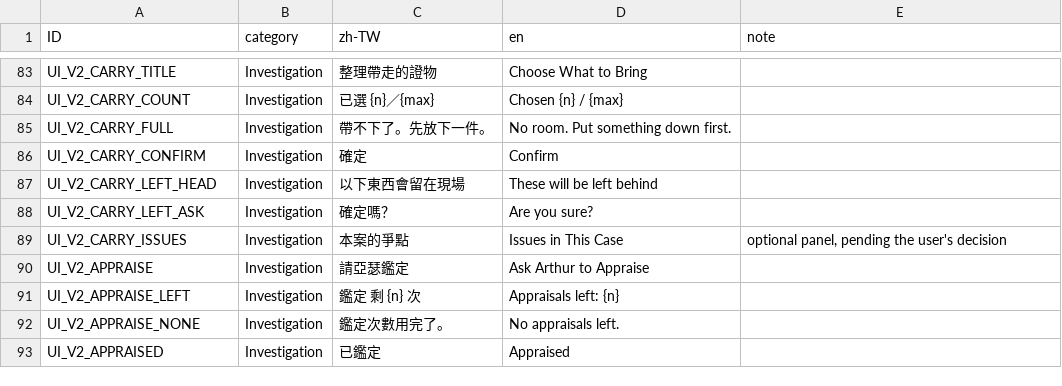
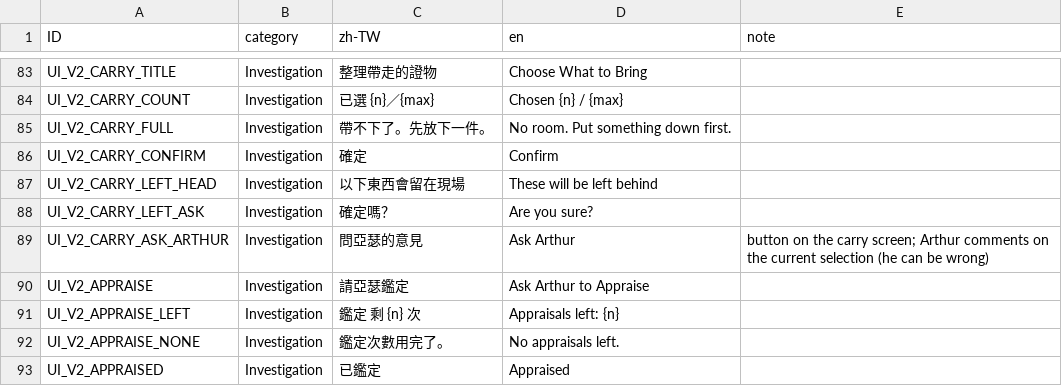
Before and after one commit to z060142/research-prototype-2, a CSV file: localization/d01/ui_strings_d01.csv, drawn as a sheet; only a part is shown, gaps mark what is left out.

```diff
--- a/localization/d01/ui_strings_d01.csv
+++ b/localization/d01/ui_strings_d01.csv
@@ -88,3 +88,3 @@ UI_V2_CARRY_LEFT_HEAD,Investigation,以下東西會留在現場,These will be le
 UI_V2_CARRY_LEFT_ASK,Investigation,確定嗎？,Are you sure?,
-UI_V2_CARRY_ISSUES,Investigation,本案的爭點,Issues in This Case,"optional panel, pending the user's decision"
+UI_V2_CARRY_ASK_ARTHUR,Investigation,問亞瑟的意見,Ask Arthur,button on the carry screen; Arthur comments on the current selection (he can be wrong)
 UI_V2_APPRAISE,Investigation,請亞瑟鑑定,Ask Arthur to Appraise,
```
